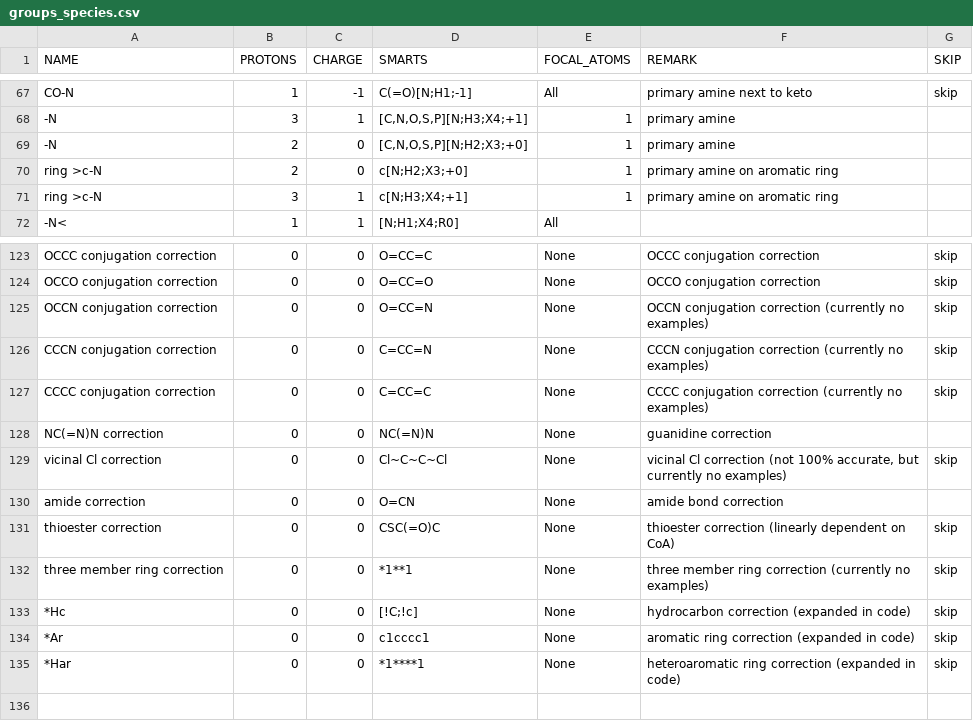
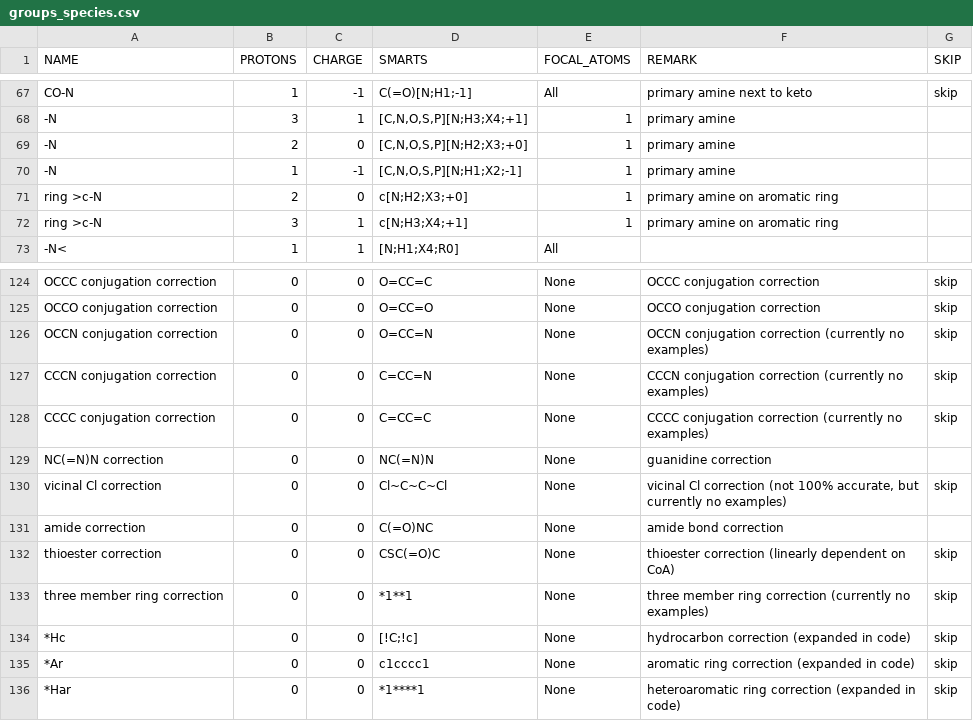
Before and after one commit to eladnoor/milo-lab, a CSV file: data/thermodynamics/groups_species.csv, drawn as a sheet; only a part is shown, gaps mark what is left out.

```diff
--- a/data/thermodynamics/groups_species.csv
+++ b/data/thermodynamics/groups_species.csv
@@ -69,2 +69,3 @@
 "-N",2,0,"[C,N,O,S,P][N;H2;X3;+0]","1","primary amine",
+"-N",1,-1,"[C,N,O,S,P][N;H1;X2;-1]","1","primary amine",
 "ring >c-N",2,0,"c[N;H2;X3;+0]","1","primary amine on aromatic ring",
@@ -129,3 +130,3 @@
 "vicinal Cl correction",0,0,"Cl~C~C~Cl","None","vicinal Cl correction (not 100% accurate, but currently no examples)","skip"
-"amide correction",0,0,"O=CN","None","amide bond correction",
+"amide correction",0,0,"C(=O)NC","None","amide bond correction",
 "thioester correction",0,0,"CSC(=O)C","None","thioester correction (linearly dependent on CoA)","skip"
```
Also changed, not shown: data/thermodynamics/dissociation_constants.csv, 6 other files.
